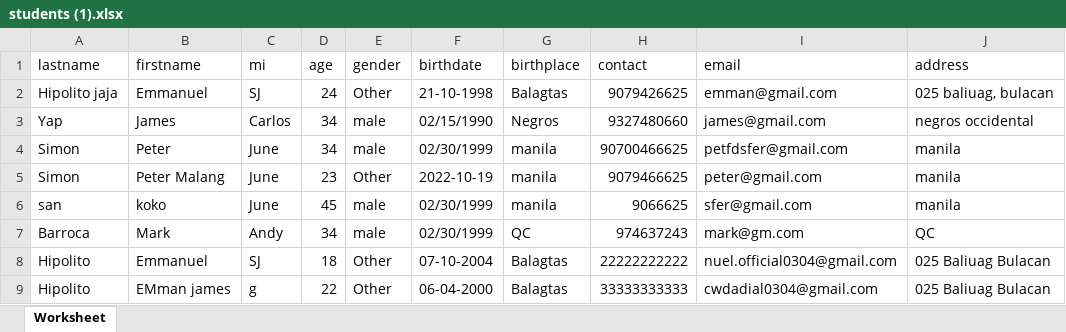
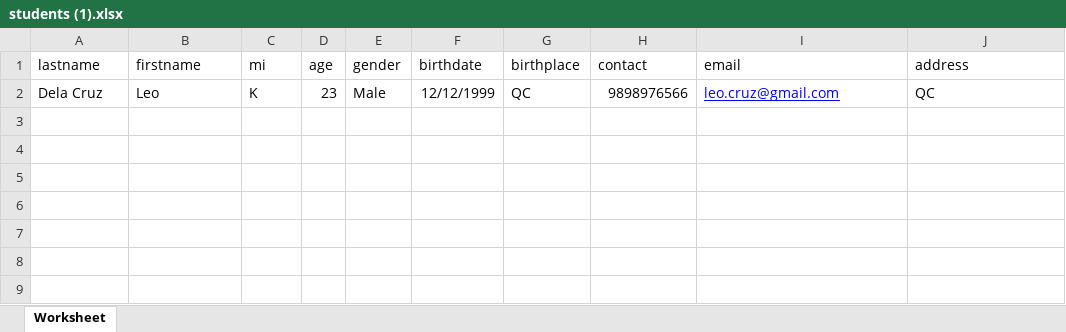
Before and after one commit to Emman0304/Laravel-7_task-1, an Excel workbook: notes/students (1).xlsx, sheet Worksheet, drawn as a sheet; values as stored, in another font and other column widths than the file's, no borders; removed rows and columns are numbered as before the commit, all else as after; the diff names each change by its address in the sheet, - before the commit and + after, or states it on an @@ line.

```diff
--- a/notes/students (1).xlsx (sheet Worksheet)
+++ b/notes/students (1).xlsx (sheet Worksheet)
-row 2: Hipolito jaja | Emmanuel | SJ | 24 | Other | 21-10-1998 | Balagtas | 9079426625 | emman@gmail.com | 025 baliuag, bulacan
-row 3: Yap | James | Carlos | 34 | male | 02/15/1990 | Negros | 9327480660 | james@gmail.com | negros occidental
-row 4: Simon | Peter | June | 34 | male | 02/30/1999 | manila | 90700466625 | petfdsfer@gmail.com | manila
-row 5: Simon | Peter Malang | June | 23 | Other | 2022-10-19 | manila | 9079466625 | peter@gmail.com | manila
-row 6: san | koko | June | 45 | male | 02/30/1999 | manila | 9066625 | sfer@gmail.com | manila
-row 7: Barroca | Mark | Andy | 34 | male | 02/30/1999 | QC | 974637243 | mark@gm.com | QC
-row 8: Hipolito | Emmanuel | SJ | 18 | Other | 07-10-2004 | Balagtas | 22222222222 | nuel.official0304@gmail.com | 025 Baliuag Bulacan
-row 9: Hipolito | EMman james | g | 22 | Other | 06-04-2000 | Balagtas | 33333333333 | cwdadial0304@gmail.com | 025 Baliuag Bulacan
+row 2: Dela Cruz | Leo | K | 23 | Male | 12/12/1999 | QC | 9898976566 | leo.cruz@gmail.com | QC
```
Also changed, not shown: 4 other files.
